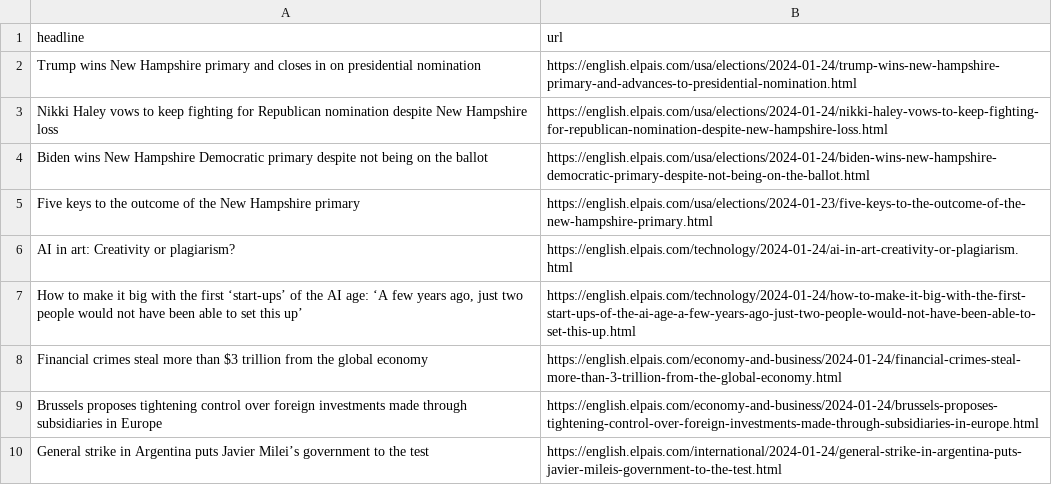
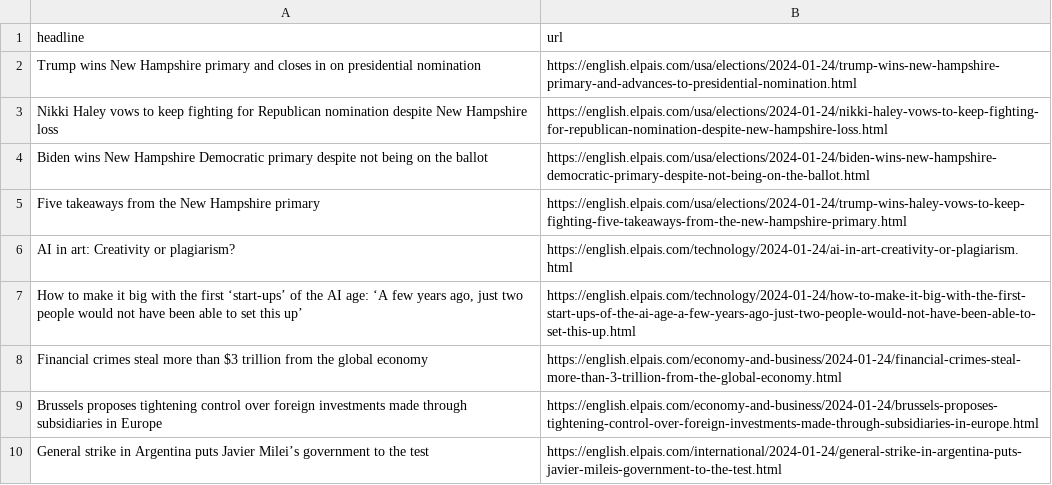
Before and after one commit to dlaiu/headlines-scraper, a CSV file: headlines.csv, drawn as a sheet; only a part is shown.

```diff
--- a/headlines.csv
+++ b/headlines.csv
@@ -4,3 +4,3 @@ Nikki Haley vows to keep fighting for Republican nomination despite New Hampshir
 Biden wins New Hampshire Democratic primary despite not being on the ballot,https://english.elpais.com/usa/elections/2024-01-24/biden-wins-new-hampshire-democratic-primary-despite-not-being-on-the-ballot.html
-Five keys to the outcome of the New Hampshire primary ,https://english.elpais.com/usa/elections/2024-01-23/five-keys-to-the-outcome-of-the-new-hampshire-primary.html
+Five takeaways from the New Hampshire primary,https://english.elpais.com/usa/elections/2024-01-24/trump-wins-haley-vows-to-keep-fighting-five-takeaways-from-the-new-hampshire-primary.html
 AI in art: Creativity or plagiarism?,https://english.elpais.com/technology/2024-01-24/ai-in-art-creativity-or-plagiarism.html
```
